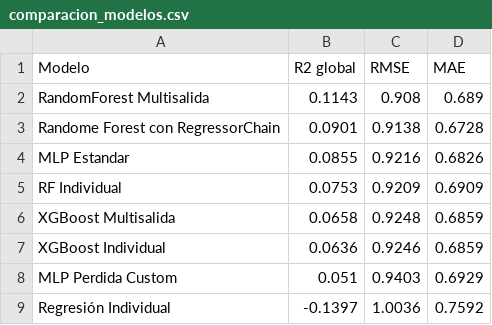
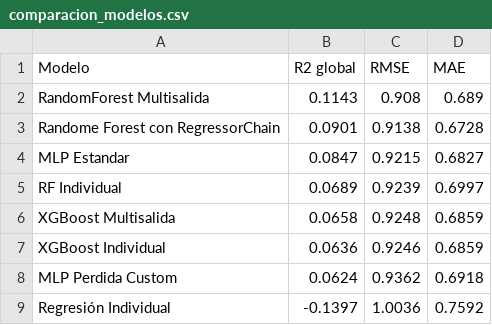
Before and after one commit to Akanenosketch/TFG-SOB4ES, a CSV file: output/regresion/comparacion_modelos.csv, drawn as a sheet.

```diff
--- a/output/regresion/comparacion_modelos.csv
+++ b/output/regresion/comparacion_modelos.csv
@@ -3,7 +3,7 @@ RandomForest Multisalida,0.1143,0.908,0.689
 Randome Forest con RegressorChain,0.0901,0.9138,0.6728
-MLP Estandar,0.0855,0.9216,0.6826
-RF Individual,0.0753,0.9209,0.6909
+MLP Estandar,0.0847,0.9215,0.6827
+RF Individual,0.0689,0.9239,0.6997
 XGBoost Multisalida,0.0658,0.9248,0.6859
 XGBoost Individual,0.0636,0.9246,0.6859
-MLP Perdida Custom,0.051,0.9403,0.6929
+MLP Perdida Custom,0.0624,0.9362,0.6918
 Regresión Individual,-0.1397,1.0036,0.7592
```
Also changed, not shown: output/regresion/r2_por_target.csv, 6 other files.
